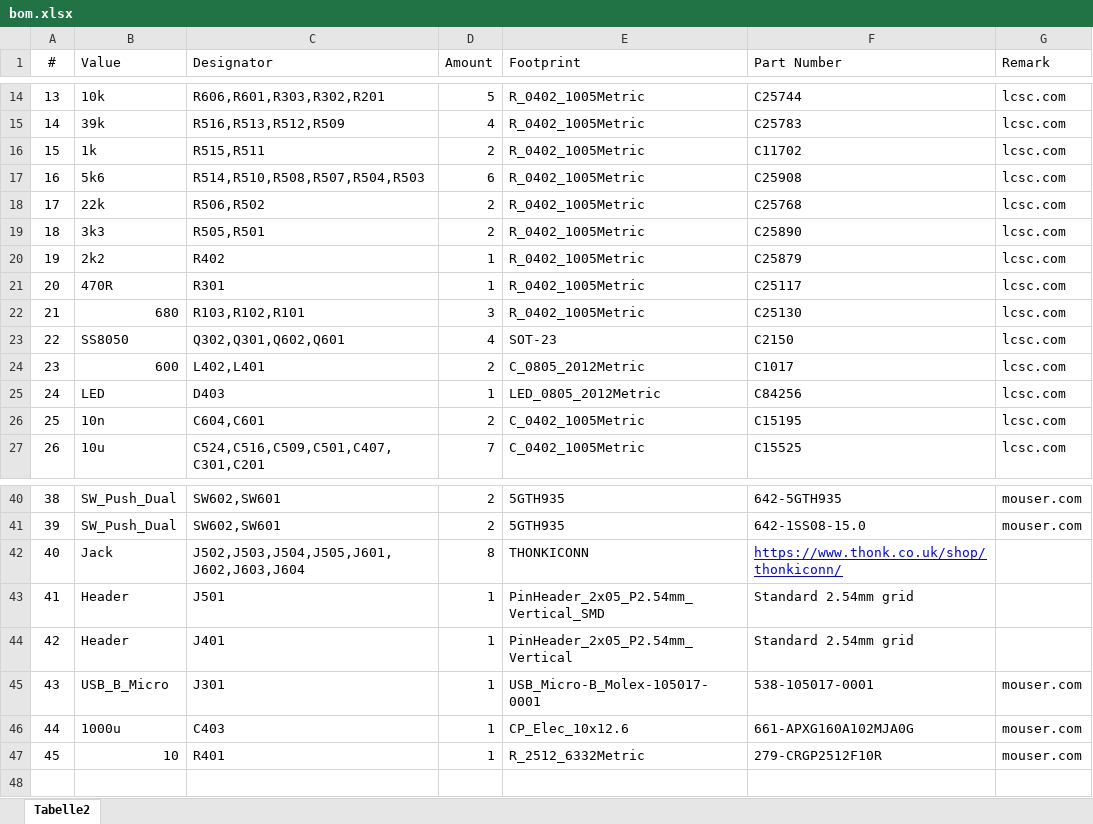
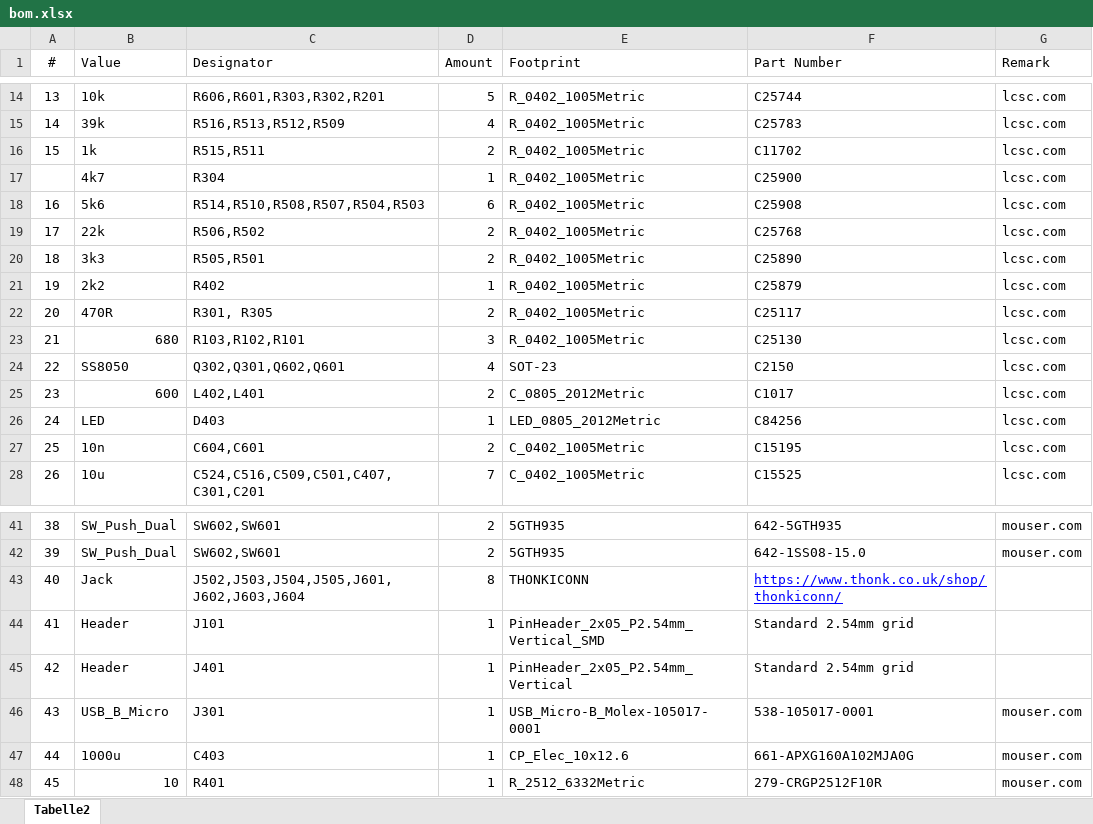
Before and after one commit to ctag-fh-kiel/ctag-tbd, an Excel workbook: hw/pcb/bom.xlsx, sheet Tabelle2, drawn as a sheet; only a part is shown, gaps mark what is left out; values as stored, in another font and other column widths than the file's, no borders; addresses are those after the commit; the diff names each change by its address in the sheet, - before the commit and + after, or states it on an @@ line.

```diff
--- a/hw/pcb/bom.xlsx (sheet Tabelle2)
+++ b/hw/pcb/bom.xlsx (sheet Tabelle2)
+row 17:  | 4k7 | R304 | 1 | R_0402_1005Metric | C25900 | lcsc.com
-C22 (Designator): R301
+C22 (Designator): R301, R305
-D22 (Amount): 1
+D22 (Amount): 2
-C44 (Designator): J501
+C44 (Designator): J101
```
Also changed, not shown: formulas that keep their value, 11 other files.
